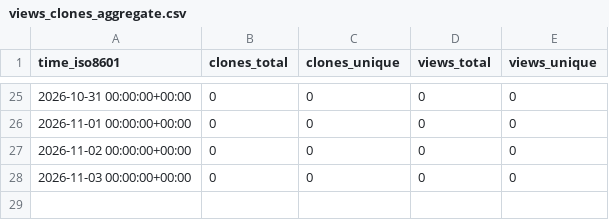
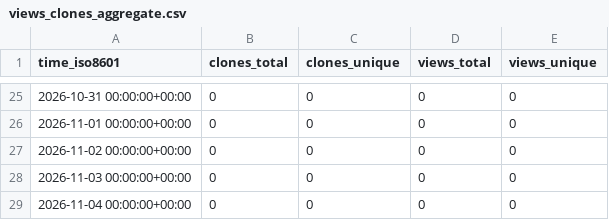
Before and after one commit to martenzi/github-stats, a CSV file: martenzi/obsidian-text-extractor/ghrs-data/views_clones_aggregate.csv, drawn as a sheet; only a part is shown, gaps mark what is left out; the diff names each change by its address in the sheet, - before the commit and + after, or states it on an @@ line.

```diff
--- a/martenzi/obsidian-text-extractor/ghrs-data/views_clones_aggregate.csv
+++ b/martenzi/obsidian-text-extractor/ghrs-data/views_clones_aggregate.csv
+row 29: 2026-11-04 00:00:00+00:00 | 0 | 0 | 0 | 0
```
Also changed, not shown: 1 other file.
